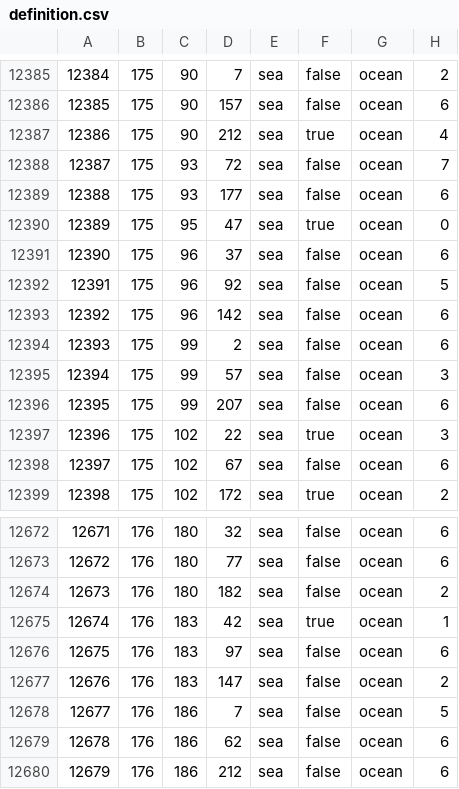
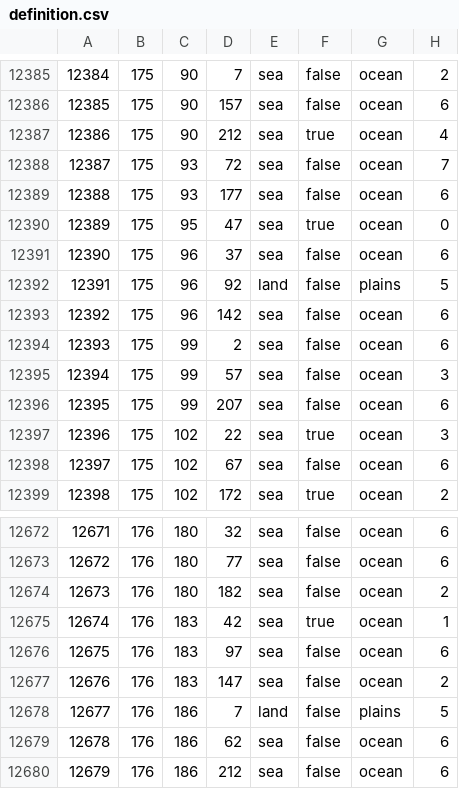
Before and after one commit to SPACERAIDER/Britannia, a CSV file: map/definition.csv, drawn as a sheet; only a part is shown, gaps mark what is left out; the diff covers the shown part only.

```diff
--- a/map/definition.csv
+++ b/map/definition.csv
@@ -12391,3 +12391,3 @@
 12390;175;96;37;sea;false;ocean;6
-12391;175;96;92;sea;false;ocean;5
+12391;175;96;92;land;false;plains;5
 12392;175;96;142;sea;false;ocean;6
@@ -12677,3 +12677,3 @@
 12676;176;183;147;sea;false;ocean;2
-12677;176;186;7;sea;false;ocean;5
+12677;176;186;7;land;false;plains;5
 12678;176;186;62;sea;false;ocean;6
```
Also changed, not shown: 10 edited cells elsewhere in this file, 1 other file.
